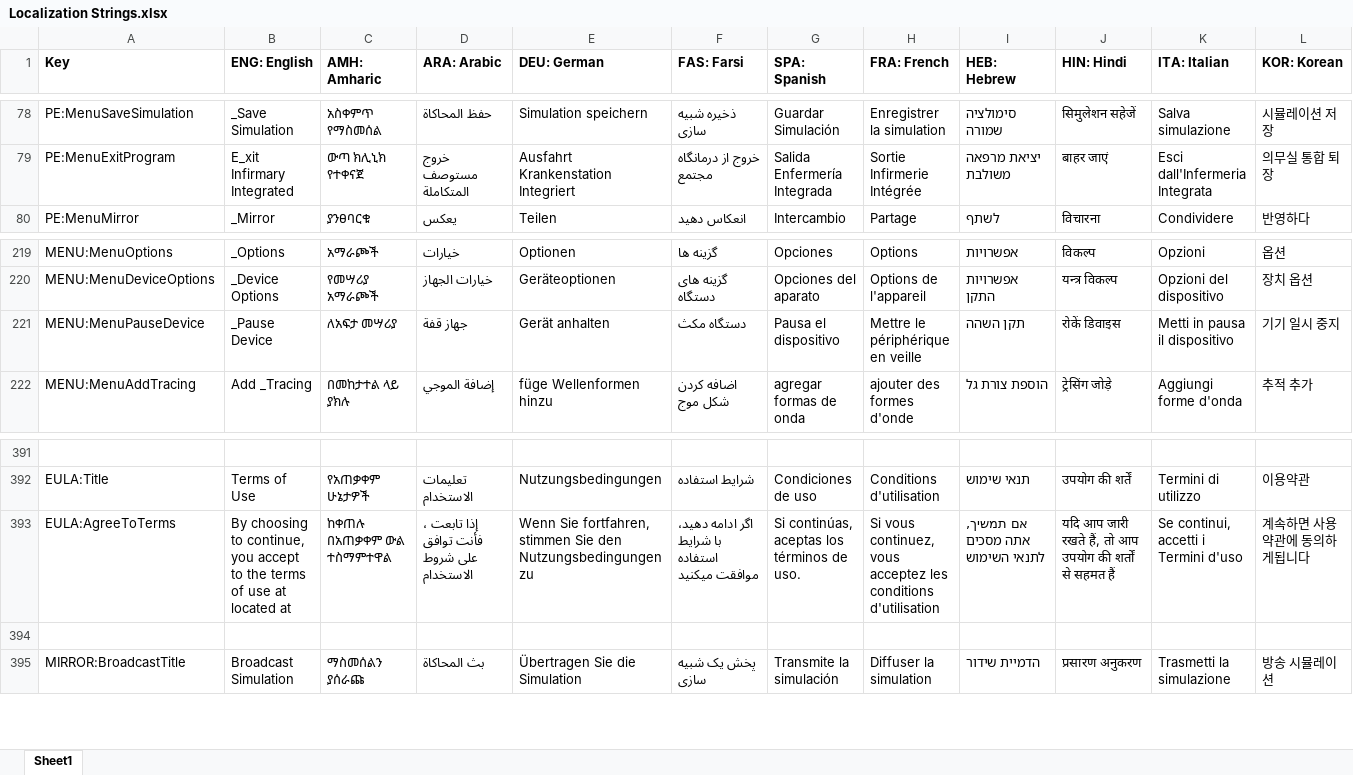
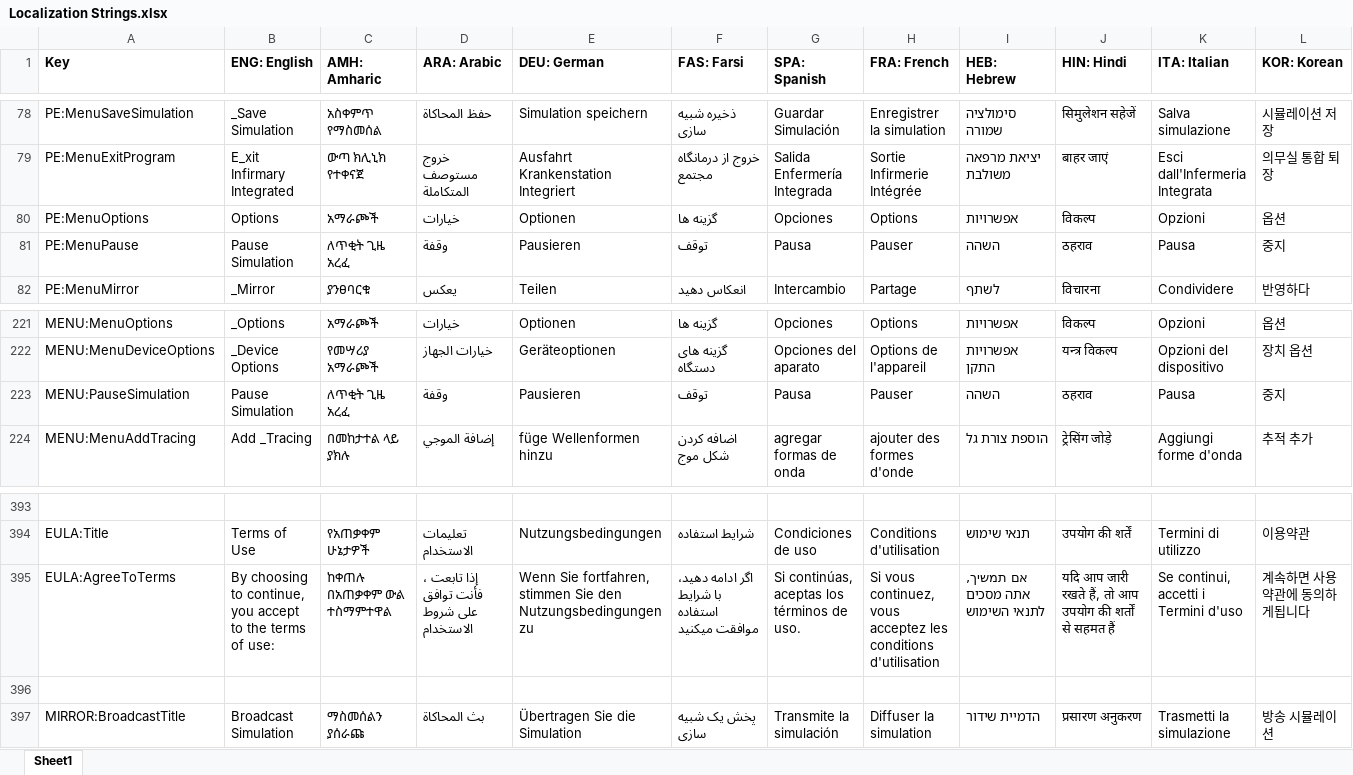
Before and after one commit to tanjera/infirmary-integrated, an Excel workbook: II Library/Localization Strings.xlsx, sheet Sheet1, drawn as a sheet; only a part is shown, gaps mark what is left out; values as stored, in another font and other column widths than the file's, no borders; removed rows and columns are numbered as before the commit, all else as after; rows hold the shown columns only; the diff names each change by its address in the sheet, - before the commit and + after, or states it on an @@ line.

```diff
--- a/II Library/Localization Strings.xlsx (sheet Sheet1)
+++ b/II Library/Localization Strings.xlsx (sheet Sheet1)
+row 80: PE:MenuOptions | Options | አማራጮች | خيارات | Optionen | گزینه ها | Opciones | Options | אפשרויות | विकल्प | Opzioni | 옵션
+row 81: PE:MenuPause | Pause Simulation | ለጥቂት ጊዜ አረፈ | وقفة | Pausieren | توقف | Pausa | Pauser | השהה | ठहराव | Pausa | 중지
-row 221: MENU:MenuPauseDevice | _Pause Device | ለአፍታ መሣሪያ | جهاز قفة | Gerät anhalten | دستگاه مکث | Pausa el dispositivo | Mettre le périphérique en veille | תקן השהה | रोकें डिवाइस | Metti in pausa il dispositivo | 기기 일시 중지
+row 223: MENU:PauseSimulation | Pause Simulation | ለጥቂት ጊዜ አረፈ | وقفة | Pausieren | توقف | Pausa | Pauser | השהה | ठहराव | Pausa | 중지
-B395 (ENG: English): …terms of use at located at
+B395 (ENG: English): …terms of use:
```
Also changed, not shown: 50 other files.
